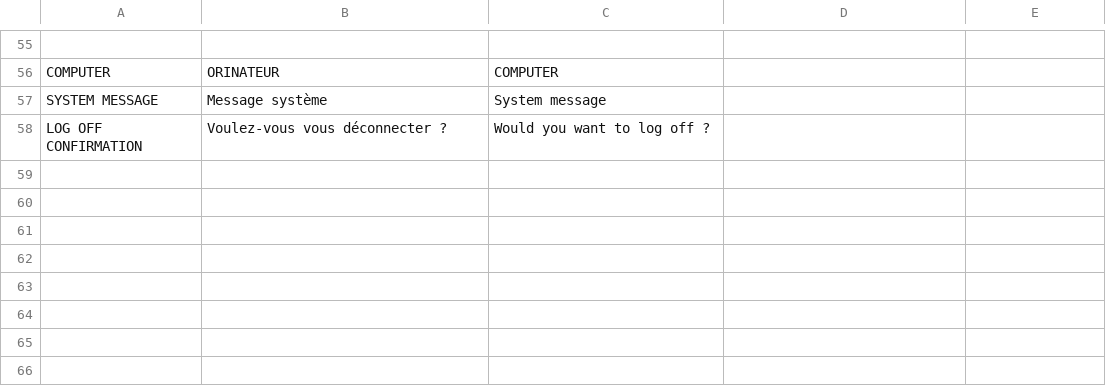
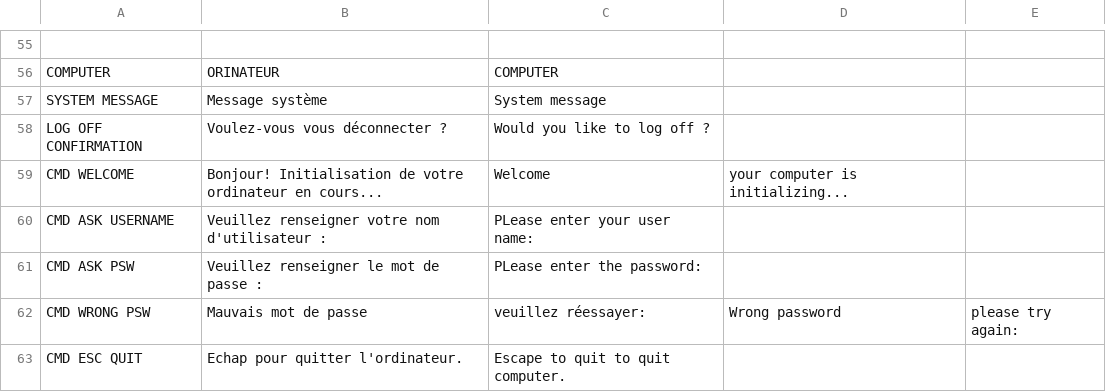
Before and after one commit to milo-vls/SAINT_MARTYRS, a CSV file: ENTRE_CHIEN_ET_LOUP/datafiles/CSVs/texts.csv, drawn as a sheet; only a part is shown, gaps mark what is left out.

Commit message:
computer login

```diff
--- a/ENTRE_CHIEN_ET_LOUP/datafiles/CSVs/texts.csv
+++ b/ENTRE_CHIEN_ET_LOUP/datafiles/CSVs/texts.csv
@@ -57,2 +57,7 @@ COMPUTER,ORINATEUR,COMPUTER
 SYSTEM MESSAGE,Message système,System message
-LOG OFF CONFIRMATION,Voulez-vous vous déconnecter ?,Would you want to log off ?
+LOG OFF CONFIRMATION,Voulez-vous vous déconnecter ?,Would you like to log off ?
+CMD WELCOME,Bonjour! Initialisation de votre ordinateur en cours...,Welcome, your computer is initializing...
+CMD ASK USERNAME,Veuillez renseigner votre nom d'utilisateur :,PLease enter your user name:
+CMD ASK PSW,Veuillez renseigner le mot de passe :,PLease enter the password:
+CMD WRONG PSW,Mauvais mot de passe, veuillez réessayer:,Wrong password, please try again:
+CMD ESC QUIT,Echap pour quitter l'ordinateur.,Escape to quit to quit computer.
```
Also changed, not shown: 31 other files.
